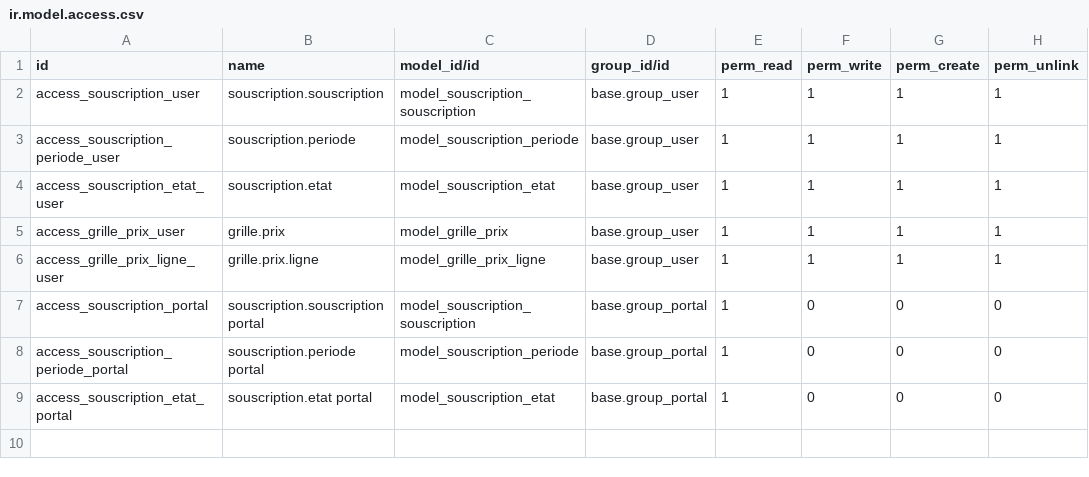
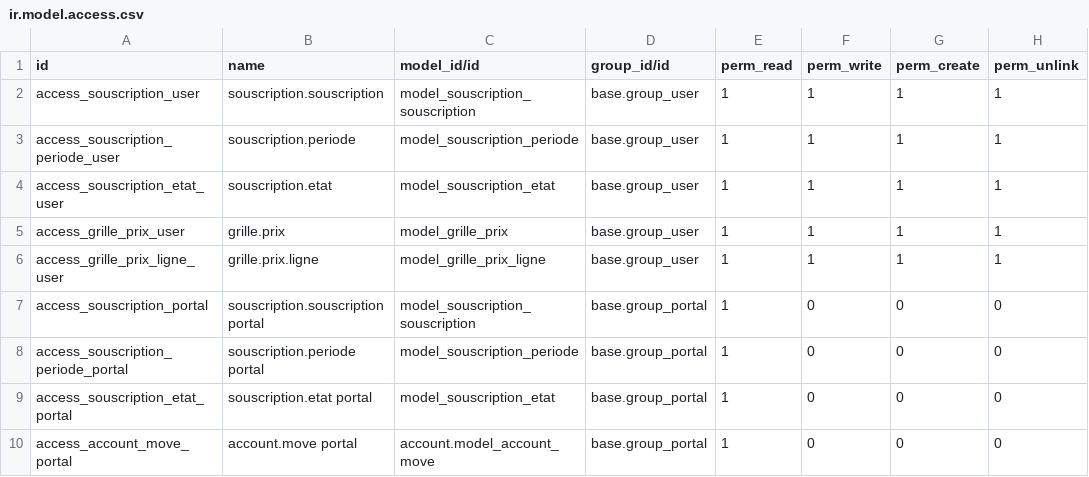
Before and after one commit to Energie-De-Nantes/souscriptions_odoo, a CSV file: security/ir.model.access.csv, drawn as a sheet; the diff names each change by its address in the sheet, - before the commit and + after, or states it on an @@ line.

```diff
--- a/security/ir.model.access.csv
+++ b/security/ir.model.access.csv
+row 10: access_account_move_portal | account.move portal | account.model_account_move | base.group_portal | 1 | 0 | 0 | 0
```
Also changed, not shown: 5 other files.
